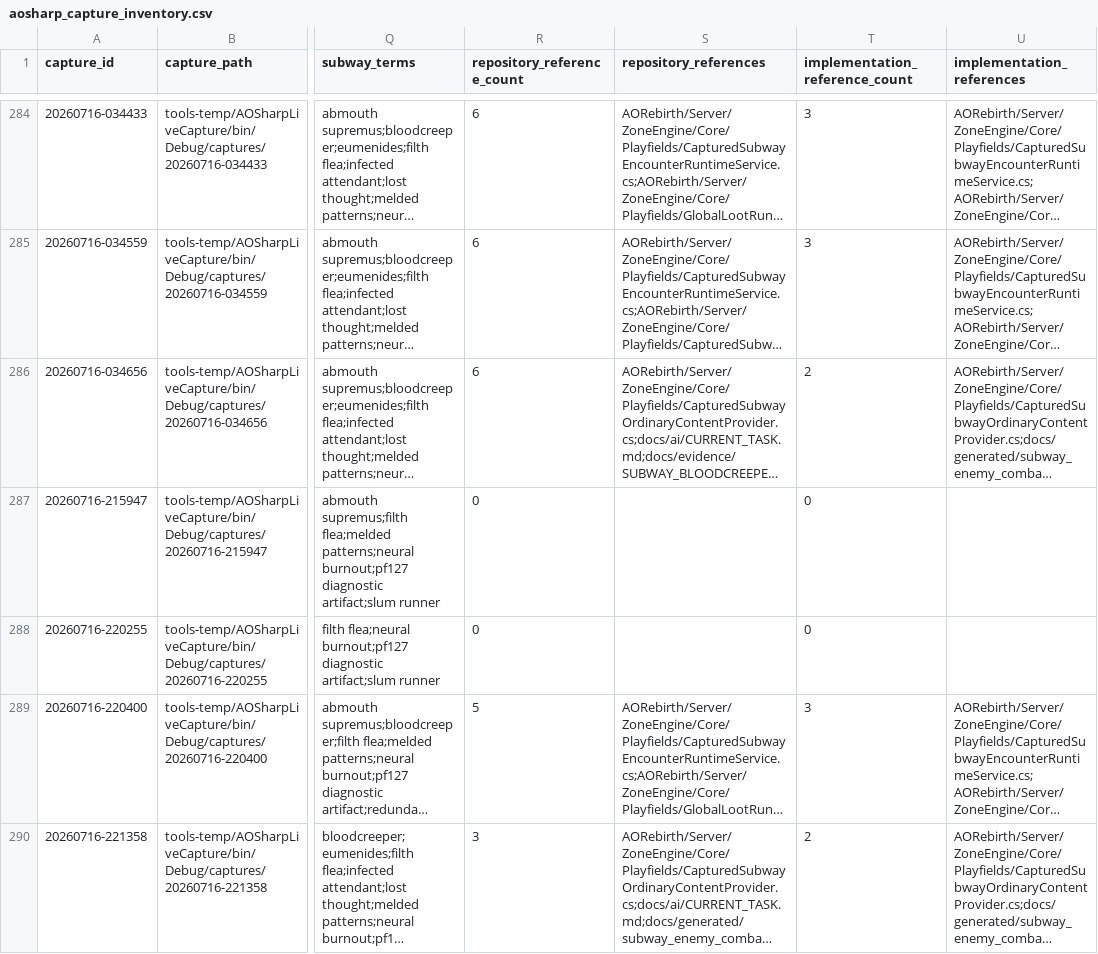
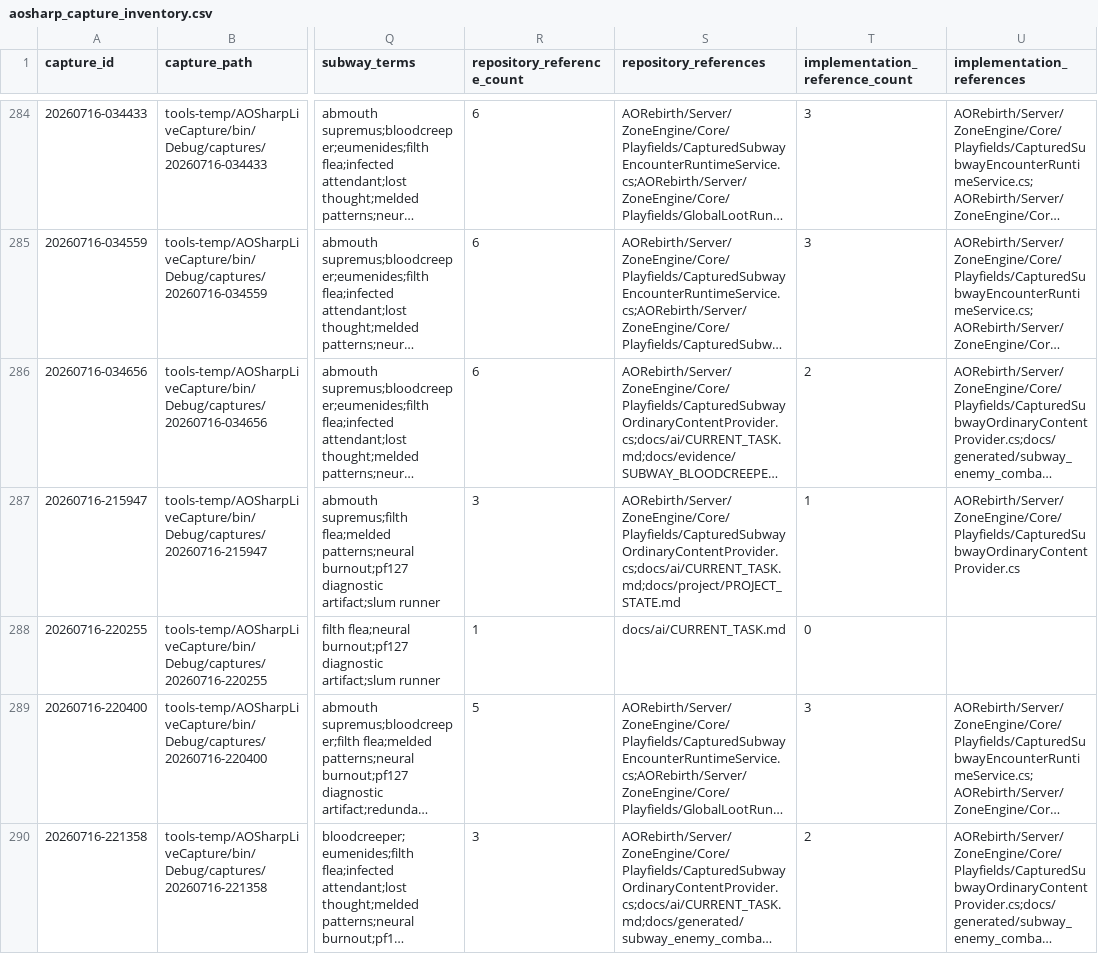
Before and after one commit to subarumike/AORebirth, a CSV file: docs/generated/aosharp_capture_inventory.csv, drawn as a sheet; only a part is shown, gaps mark what is left out; long unchanged cells end in …; the diff covers the shown part only; the diff names each change by its address in the sheet, - before the commit and + after, or states it on an @@ line.

Commit message:
Complete Subway capture inventory and evidence integration

```diff
--- a/docs/generated/aosharp_capture_inventory.csv
+++ b/docs/generated/aosharp_capture_inventory.csv
-R287 (repository_reference_count): 0
+R287 (repository_reference_count): 3
-S287 (repository_references): (empty)
+S287 (repository_references): AORebirth/Server/ZoneEngine/Core/Playfields/CapturedSubwayOrdinaryContentProvider.cs;docs/ai/CURRENT_TASK.md;docs/project/PROJECT_STATE.md
-T287 (implementation_reference_count): 0
+T287 (implementation_reference_count): 1
-U287 (implementation_references): (empty)
+U287 (implementation_references): AORebirth/Server/ZoneEngine/Core/Playfields/CapturedSubwayOrdinaryContentProvider.cs
-R288 (repository_reference_count): 0
+R288 (repository_reference_count): 1
-S288 (repository_references): (empty)
+S288 (repository_references): docs/ai/CURRENT_TASK.md
```
Also changed, not shown: 71 edited cells elsewhere in this file, 24 other files.
